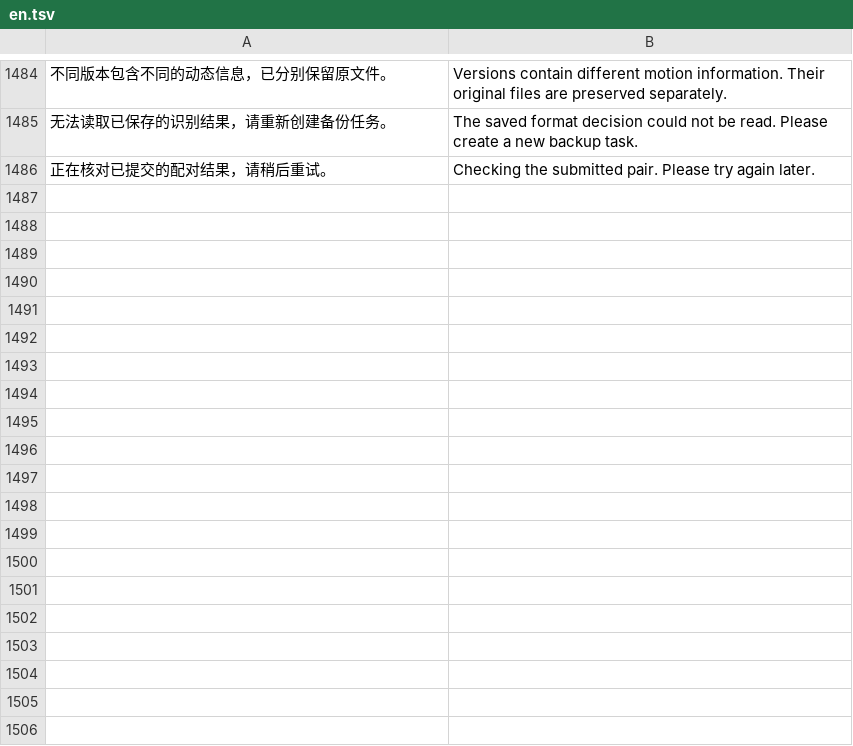
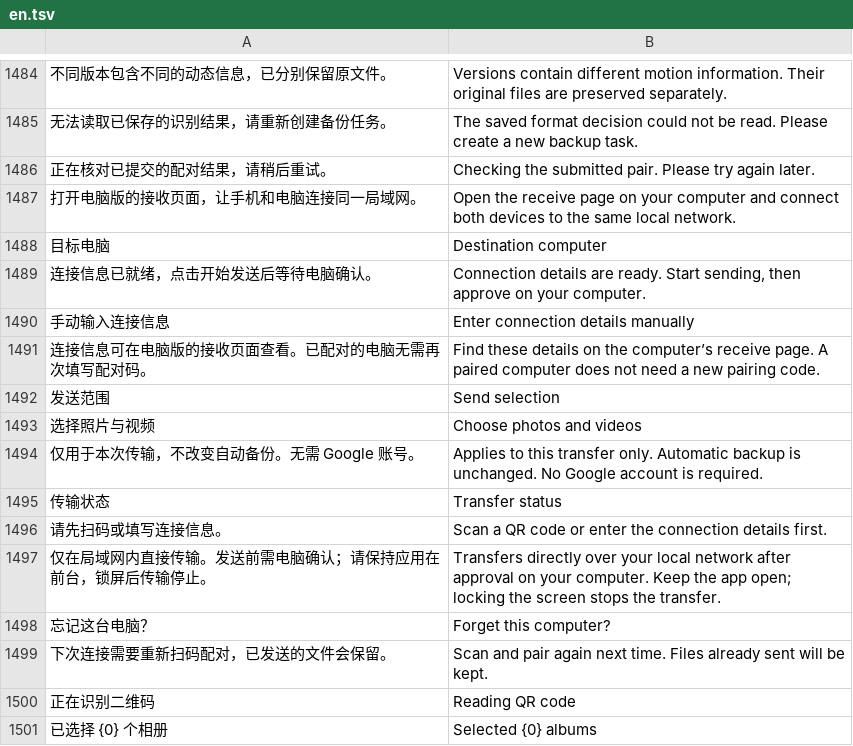
Before and after one commit to Cc-Cece/PicHarbor-Mobile, a TSV file: android/localization/en.tsv, drawn as a sheet; only a part is shown, gaps mark what is left out.

```diff
--- a/android/localization/en.tsv
+++ b/android/localization/en.tsv
@@ -1486 +1486,16 @@
 "正在核对已提交的配对结果，请稍后重试。"	"Checking the submitted pair. Please try again later."
+"打开电脑版的接收页面，让手机和电脑连接同一局域网。"	"Open the receive page on your computer and connect both devices to the same local network."
+"目标电脑"	"Destination computer"
+"连接信息已就绪，点击开始发送后等待电脑确认。"	"Connection details are ready. Start sending, then approve on your computer."
+"手动输入连接信息"	"Enter connection details manually"
+"连接信息可在电脑版的接收页面查看。已配对的电脑无需再次填写配对码。"	"Find these details on the computer’s receive page. A paired computer does not need a new pairing code."
+"发送范围"	"Send selection"
+"选择照片与视频"	"Choose photos and videos"
+"仅用于本次传输，不改变自动备份。无需 Google 账号。"	"Applies to this transfer only. Automatic backup is unchanged. No Google account is required."
+"传输状态"	"Transfer status"
+"请先扫码或填写连接信息。"	"Scan a QR code or enter the connection details first."
+"仅在局域网内直接传输。发送前需电脑确认；请保持应用在前台，锁屏后传输停止。"	"Transfers directly over your local network after approval on your computer. Keep the app open; locking the screen stops the transfer."
+"忘记这台电脑？"	"Forget this computer?"
+"下次连接需要重新扫码配对，已发送的文件会保留。"	"Scan and pair again next time. Files already sent will be kept."
+"正在识别二维码"	"Reading QR code"
+"已选择 {0} 个相册"	"Selected {0} albums"
```
Also changed, not shown: android/localization/yue-Hant-HK.tsv, ios/Localization/english.tsv, 17 other files.
